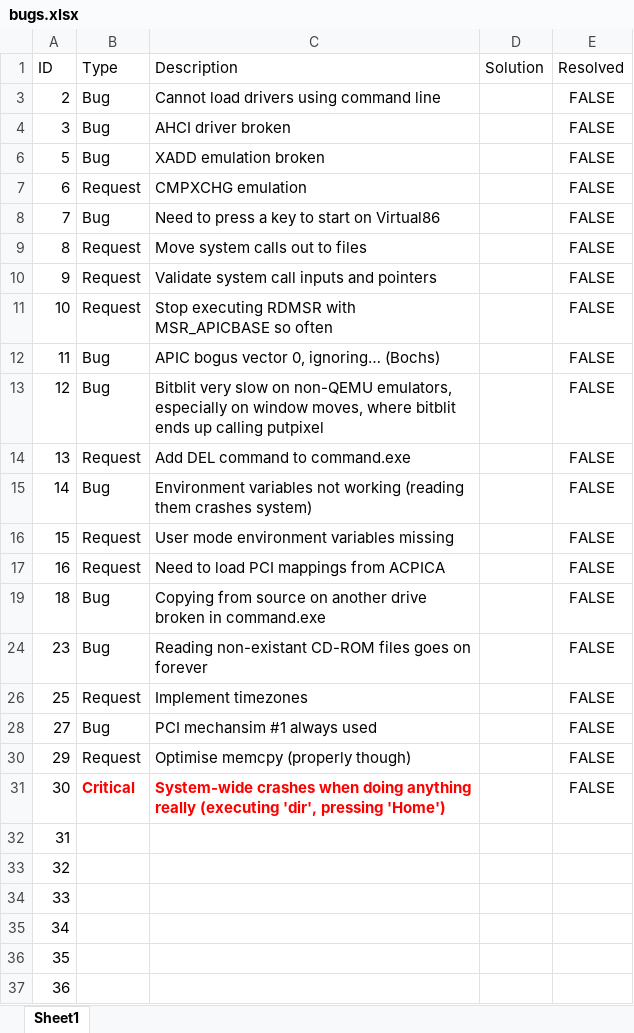
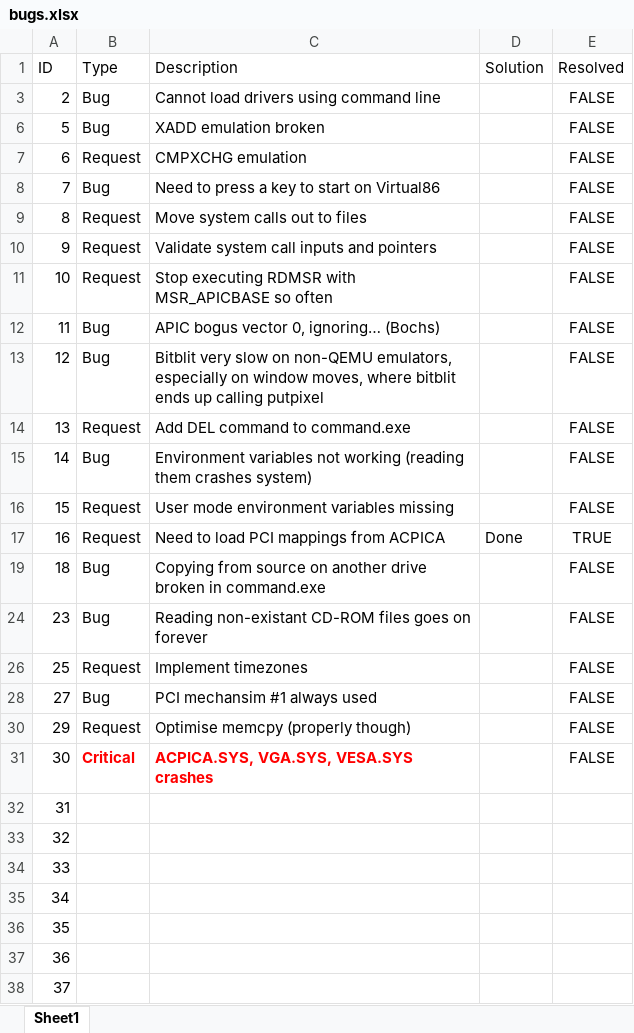
Before and after one commit to alexdboxall/Banana-Operating-System, an Excel workbook: bugs.xlsx, sheet Sheet1, drawn as a sheet; only a part is shown; the shorter side is filled out with more unchanged rows; values as stored, in another font and other column widths than the file's, no borders; table styles not drawn; the diff names each change by its address in the sheet, - before the commit and + after, or states it on an @@ line.

```diff
--- a/bugs.xlsx (sheet Sheet1)
+++ b/bugs.xlsx (sheet Sheet1)
-row 4: 3 | Bug | AHCI driver broken |  | FALSE
-D17 (Solution): (empty)
+D17 (Solution): Done
-E17 (Resolved): FALSE
+E17 (Resolved): TRUE
-C31 (Description): System-wide crashes when doing anything really (executing 'dir', pressing 'Home')
+C31 (Description): ACPICA.SYS, VGA.SYS, VESA.SYS crashes
```
Also changed, not shown: hidden cells, hardware.xlsx, 11 other files.
